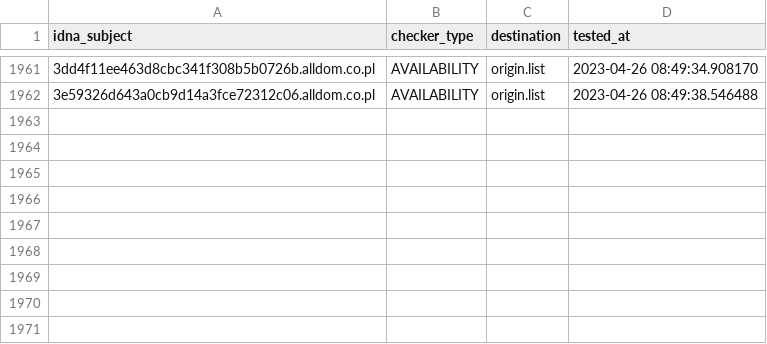
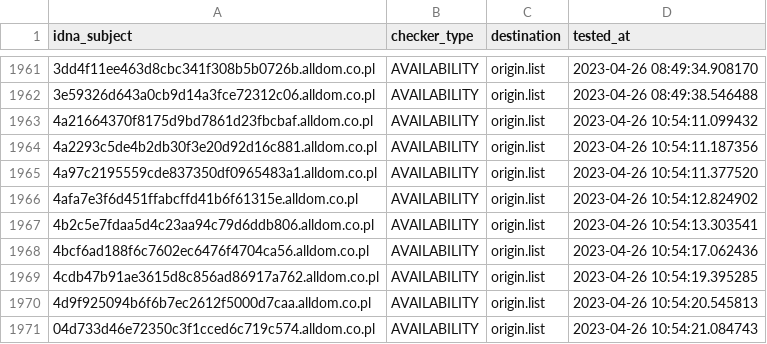
Before and after one commit to dead-hosts/KADhosts_git_azet12, a CSV file: .pyfunceble/inactive.csv, drawn as a sheet; only a part is shown, gaps mark what is left out; the diff names each change by its address in the sheet, - before the commit and + after, or states it on an @@ line.

```diff
--- a/.pyfunceble/inactive.csv
+++ b/.pyfunceble/inactive.csv
+row 1963: 4a21664370f8175d9bd7861d23fbcbaf.alldom.co.pl | AVAILABILITY | origin.list | 2023-04-26 10:54:11.099432
+row 1964: 4a2293c5de4b2db30f3e20d92d16c881.alldom.co.pl | AVAILABILITY | origin.list | 2023-04-26 10:54:11.187356
+row 1965: 4a97c2195559cde837350df0965483a1.alldom.co.pl | AVAILABILITY | origin.list | 2023-04-26 10:54:11.377520
+row 1966: 4afa7e3f6d451ffabcffd41b6f61315e.alldom.co.pl | AVAILABILITY | origin.list | 2023-04-26 10:54:12.824902
+row 1967: 4b2c5e7fdaa5d4c23aa94c79d6ddb806.alldom.co.pl | AVAILABILITY | origin.list | 2023-04-26 10:54:13.303541
+row 1968: 4bcf6ad188f6c7602ec6476f4704ca56.alldom.co.pl | AVAILABILITY | origin.list | 2023-04-26 10:54:17.062436
+row 1969: 4cdb47b91ae3615d8c856ad86917a762.alldom.co.pl | AVAILABILITY | origin.list | 2023-04-26 10:54:19.395285
+row 1970: 4d9f925094b6f6b7ec2612f5000d7caa.alldom.co.pl | AVAILABILITY | origin.list | 2023-04-26 10:54:20.545813
+row 1971: 04d733d46e72350c3f1cced6c719c574.alldom.co.pl | AVAILABILITY | origin.list | 2023-04-26 10:54:21.084743
```
Also changed, not shown: 8 other files.
